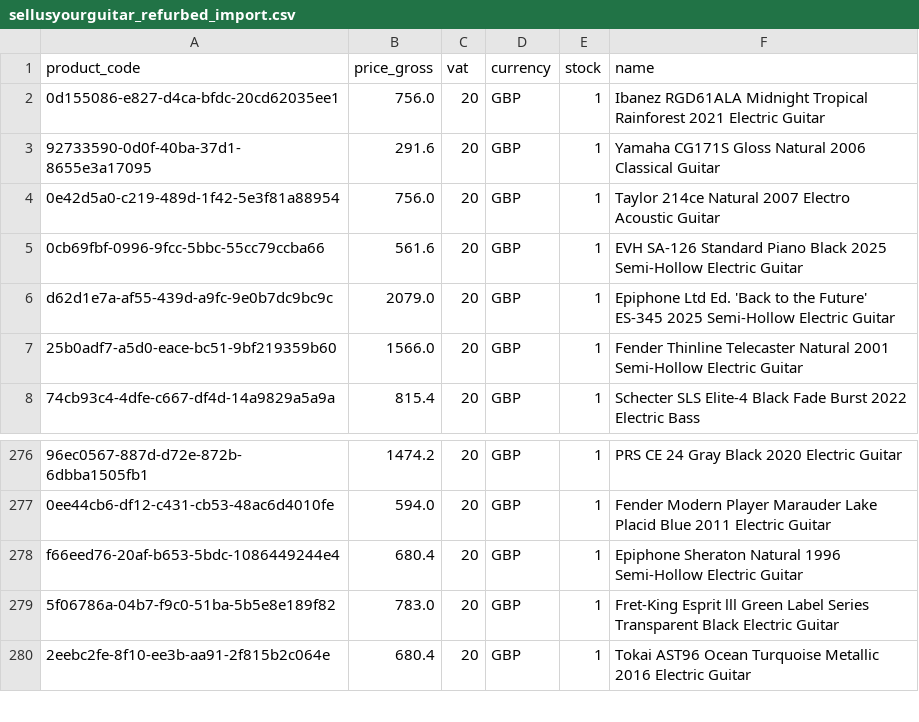
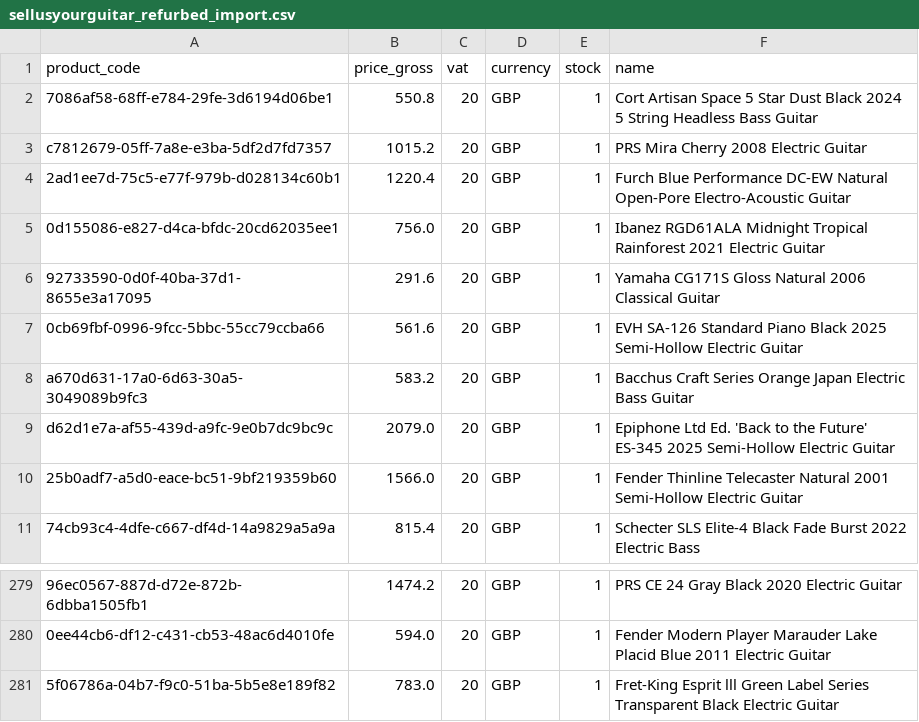
Before and after one commit to brendanrefurbed/supplier-feeds-public, a CSV file: sellusyourguitar_refurbed_import.csv, drawn as a sheet; only a part is shown, gaps mark what is left out; the shorter side is filled out with more unchanged rows; removed rows and columns are numbered as before the commit, all else as after; the diff names each change by its address in the sheet, - before the commit and + after, or states it on an @@ line.

```diff
--- a/sellusyourguitar_refurbed_import.csv
+++ b/sellusyourguitar_refurbed_import.csv
+row 2: 7086af58-68ff-e784-29fe-3d6194d06be1 | 550.8 | 20 | GBP | 1 | Cort Artisan Space 5 Star Dust Black 2024 5 String Headless Bass Guitar
+row 3: c7812679-05ff-7a8e-e3ba-5df2d7fd7357 | 1015.2 | 20 | GBP | 1 | PRS Mira Cherry 2008 Electric Guitar
+row 4: 2ad1ee7d-75c5-e77f-979b-d028134c60b1 | 1220.4 | 20 | GBP | 1 | Furch Blue Performance DC-EW Natural Open-Pore Electro-Acoustic Guitar
-row 4: 0e42d5a0-c219-489d-1f42-5e3f81a88954 | 756.0 | 20 | GBP | 1 | Taylor 214ce Natural 2007 Electro Acoustic Guitar
+row 8: a670d631-17a0-6d63-30a5-3049089b9fc3 | 583.2 | 20 | GBP | 1 | Bacchus Craft Series Orange Japan Electric Bass Guitar
-row 278: f66eed76-20af-b653-5bdc-1086449244e4 | 680.4 | 20 | GBP | 1 | Epiphone Sheraton Natural 1996 Semi-Hollow Electric Guitar
```
